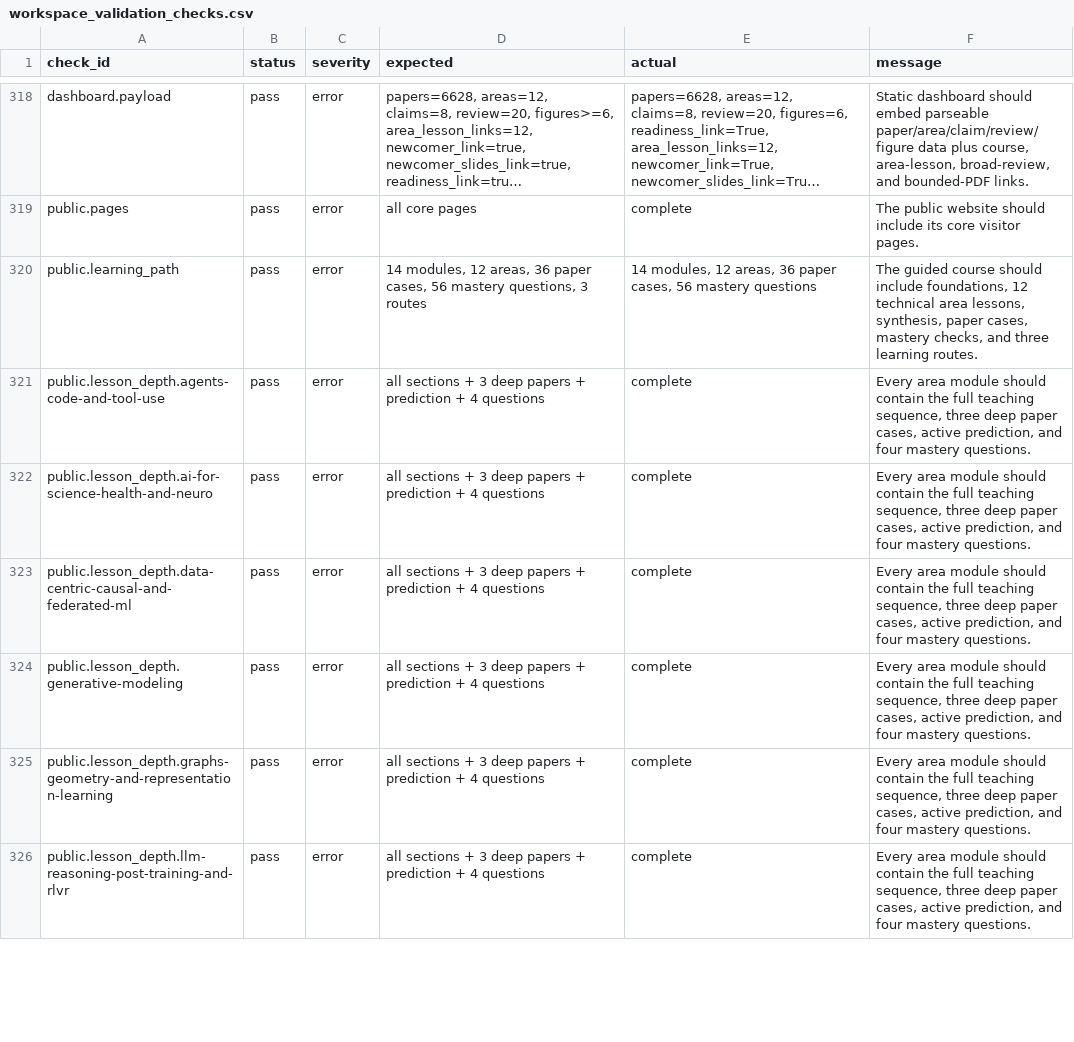
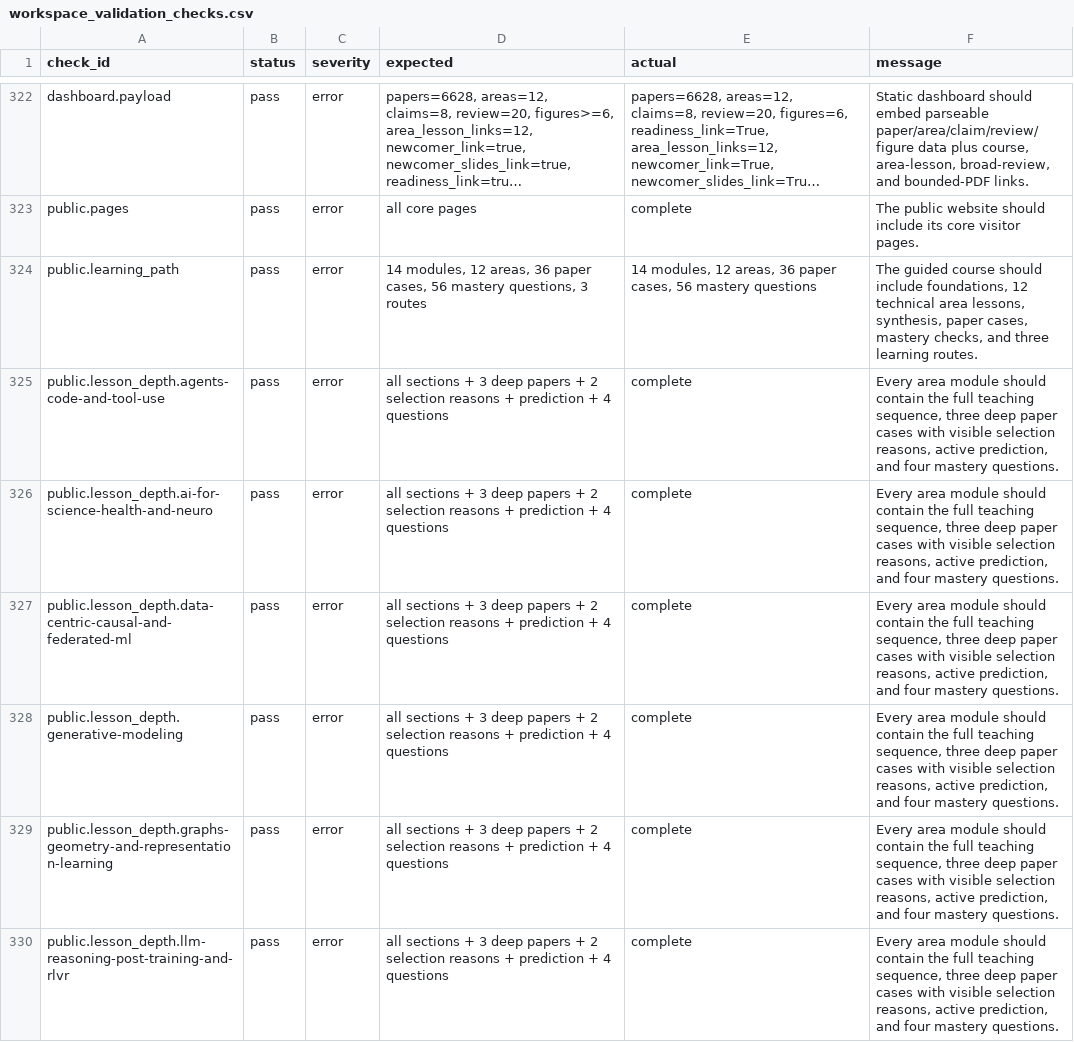
Before and after one commit to juyoungml/icml2026, a CSV file: data/processed/workspace_validation_checks.csv, drawn as a sheet; only a part is shown, gaps mark what is left out; long unchanged cells end in …; the diff covers the shown part only.

Commit message:
Curate and explain lesson paper selections

```diff
--- a/data/processed/workspace_validation_checks.csv
+++ b/data/processed/workspace_validation_checks.csv
@@ -320,7 +324,7 @@ public.pages,pass,error,all core pages,complete,The public website should includ
 public.learning_path,pass,error,"14 modules, 12 areas, 36 paper cases, 56 mastery questions, 3 routes","14 modules, 12 areas, 36 paper cases, 56 mastery questions","The guided course should include foundations, 12 technical area lessons, synthesis, paper cases, mastery checks, and three learning routes."
-public.lesson_depth.agents-code-and-tool-use,pass,error,all sections + 3 deep papers + prediction + 4 questions,complete,"Every area module should contain the full teaching sequence, three deep paper cases, active prediction, and four mastery questions."
-public.lesson_depth.ai-for-science-health-and-neuro,pass,error,all sections + 3 deep papers + prediction + 4 questions,complete,"Every area module should contain the full teaching sequence, three deep paper cases, active prediction, and four mastery questions."
-public.lesson_depth.data-centric-causal-and-federated-ml,pass,error,all sections + 3 deep papers + prediction + 4 questions,complete,"Every area module should contain the full teaching sequence, three deep paper cases, active prediction, and four mastery questions."
-public.lesson_depth.generative-modeling,pass,error,all sections + 3 deep papers + prediction + 4 questions,complete,"Every area module should contain the full teaching sequence, three deep paper cases, active prediction, and four mastery questions."
-public.lesson_depth.graphs-geometry-and-representation-learning,pass,error,all sections + 3 deep papers + prediction + 4 questions,complete,"Every area module should contain the full teaching sequence, three deep paper cases, active prediction, and four mastery questions."
-public.lesson_depth.llm-reasoning-post-training-and-rlvr,pass,error,all sections + 3 deep papers + prediction + 4 questions,complete,"Every area module should contain the full teaching sequence, three deep paper cases, active prediction, and four mastery questions."
+public.lesson_depth.agents-code-and-tool-use,pass,error,all sections + 3 deep papers + 2 selection reasons + prediction + 4 questions,complete,"Every area module should contain the full teaching sequence, three deep paper cases with visible selection reasons, active prediction, and four mastery questions."
+public.lesson_depth.ai-for-science-health-and-neuro,pass,error,all sections + 3 deep papers + 2 selection reasons + prediction + 4 questions,complete,"Every area module should contain the full teaching sequence, three deep paper cases with visible selection reasons, active prediction, and four mastery questions."
+public.lesson_depth.data-centric-causal-and-federated-ml,pass,error,all sections + 3 deep papers + 2 selection reasons + prediction + 4 questions,complete,"Every area module should contain the full teaching sequence, three deep paper cases with visible selection reasons, active prediction, and four mastery questions."
+public.lesson_depth.generative-modeling,pass,error,all sections + 3 deep papers + 2 selection reasons + prediction + 4 questions,complete,"Every area module should contain the full teaching sequence, three deep paper cases with visible selection reasons, active prediction, and four mastery questions."
+public.lesson_depth.graphs-geometry-and-representation-learning,pass,error,all sections + 3 deep papers + 2 selection reasons + prediction + 4 questions,complete,"Every area module should contain the full teaching sequence, three deep paper cases with visible selection reasons, active prediction, and four mastery questions."
+public.lesson_depth.llm-reasoning-post-training-and-rlvr,pass,error,all sections + 3 deep papers + 2 selection reasons + prediction + 4 questions,complete,"Every area module should contain the full teaching sequence, three deep paper cases with visible selection reasons, active prediction, and four mastery questions."
```
Also changed, not shown: 4 added rows and 12 edited cells elsewhere in this file, 17 other files.
